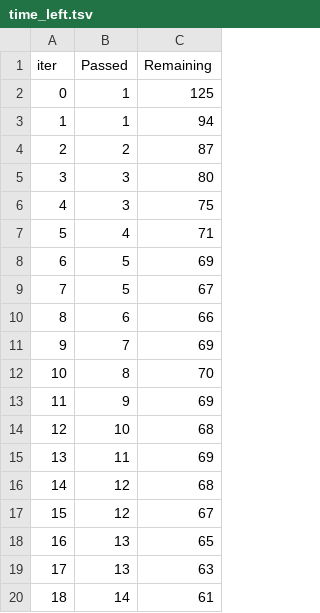
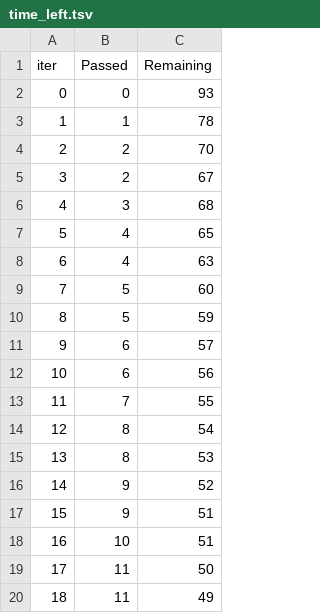
Before and after one commit to sunithalv/mlprojects, a TSV file: catboost_info/time_left.tsv, drawn as a sheet; only a part is shown; the diff covers the shown part only.

```diff
--- a/catboost_info/time_left.tsv
+++ b/catboost_info/time_left.tsv
@@ -1,20 +1,20 @@
 iter	Passed	Remaining
-0	1	125
-1	1	94
-2	2	87
-3	3	80
-4	3	75
-5	4	71
-6	5	69
-7	5	67
-8	6	66
-9	7	69
-10	8	70
-11	9	69
-12	10	68
-13	11	69
-14	12	68
-15	12	67
-16	13	65
-17	13	63
-18	14	61
+0	0	93
+1	1	78
+2	2	70
+3	2	67
+4	3	68
+5	4	65
+6	4	63
+7	5	60
+8	5	59
+9	6	57
+10	6	56
+11	7	55
+12	8	54
+13	8	53
+14	9	52
+15	9	51
+16	10	51
+17	11	50
+18	11	49
```
Also changed, not shown: 142 edited cells elsewhere in this file, 9 other files.
